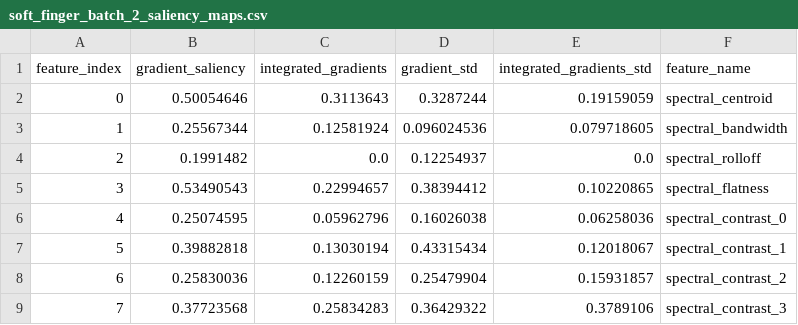
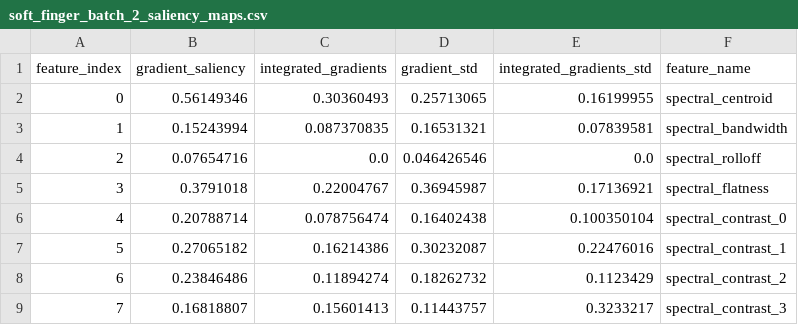
Before and after one commit to wolnik-georg/Robotics-Project, a CSV file: acoustic_sensing_starter_kit/batch_analysis_results/soft_finger_batch_2/soft_finger_batch_2_saliency_maps.csv, drawn as a sheet; only a part is shown; the diff covers the shown part only.

```diff
--- a/acoustic_sensing_starter_kit/batch_analysis_results/soft_finger_batch_2/soft_finger_batch_2_saliency_maps.csv
+++ b/acoustic_sensing_starter_kit/batch_analysis_results/soft_finger_batch_2/soft_finger_batch_2_saliency_maps.csv
@@ -1,9 +1,9 @@
 feature_index,gradient_saliency,integrated_gradients,gradient_std,integrated_gradients_std,feature_name
-0,0.50054646,0.3113643,0.3287244,0.19159059,spectral_centroid
-1,0.25567344,0.12581924,0.096024536,0.079718605,spectral_bandwidth
-2,0.1991482,0.0,0.12254937,0.0,spectral_rolloff
-3,0.53490543,0.22994657,0.38394412,0.10220865,spectral_flatness
-4,0.25074595,0.05962796,0.16026038,0.06258036,spectral_contrast_0
-5,0.39882818,0.13030194,0.43315434,0.12018067,spectral_contrast_1
-6,0.25830036,0.12260159,0.25479904,0.15931857,spectral_contrast_2
-7,0.37723568,0.25834283,0.36429322,0.3789106,spectral_contrast_3
+0,0.56149346,0.30360493,0.25713065,0.16199955,spectral_centroid
+1,0.15243994,0.087370835,0.16531321,0.07839581,spectral_bandwidth
+2,0.07654716,0.0,0.046426546,0.0,spectral_rolloff
+3,0.3791018,0.22004767,0.36945987,0.17136921,spectral_flatness
+4,0.20788714,0.078756474,0.16402438,0.100350104,spectral_contrast_0
+5,0.27065182,0.16214386,0.30232087,0.22476016,spectral_contrast_1
+6,0.23846486,0.11894274,0.18262732,0.1123429,spectral_contrast_2
+7,0.16818807,0.15601413,0.11443757,0.3233217,spectral_contrast_3
```
Also changed, not shown: 120 edited cells elsewhere in this file, acoustic_sensing_starter_kit/batch_analysis_results/soft_finger_batch_1/soft_finger_batch_1_cumulative_addition.csv, acoustic_sensing_starter_kit/batch_analysis_results/soft_finger_batch_1/soft_finger_batch_1_saliency_maps.csv, 26 other files.
